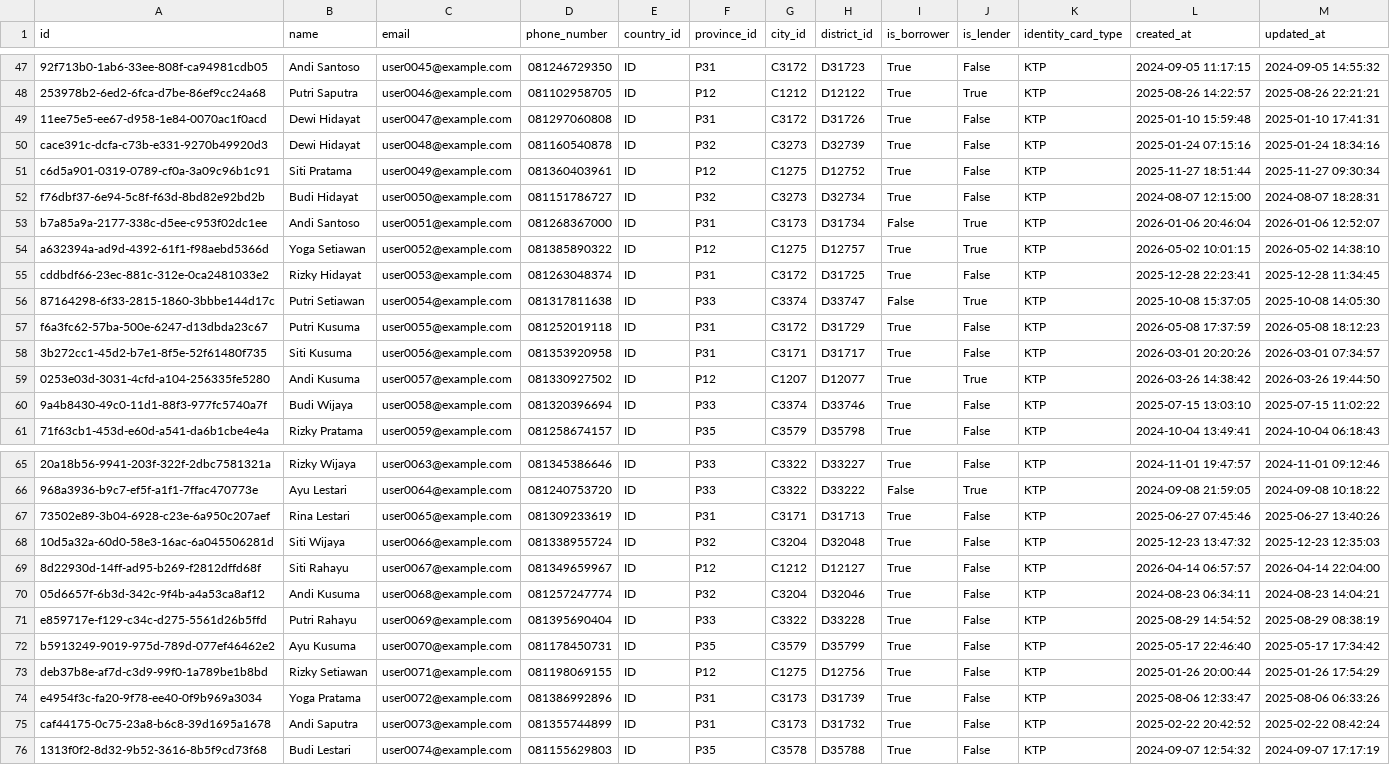
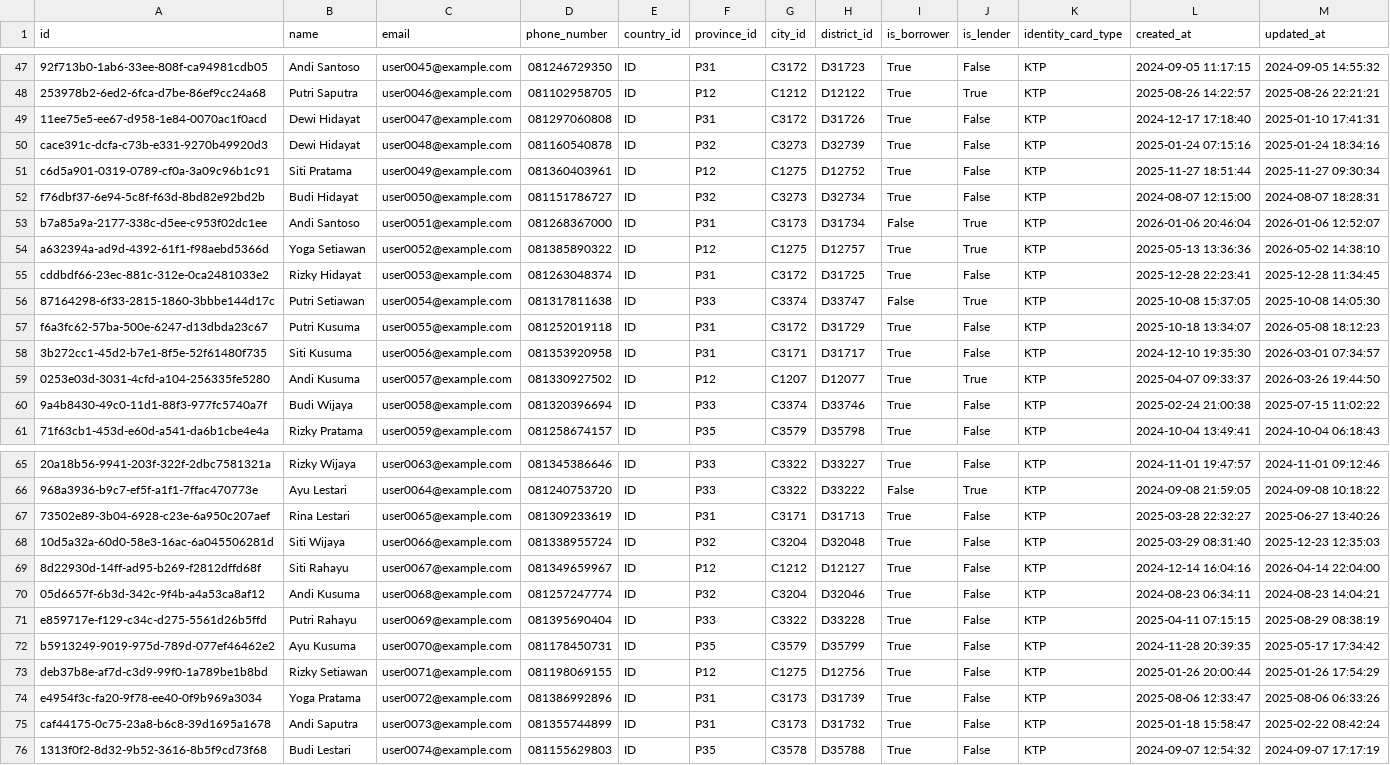
Before and after one commit to dailyimah/lending-dwh-dbt, a CSV file: seeds/given/individual.csv, drawn as a sheet; only a part is shown, gaps mark what is left out; the diff covers the shown part only; the diff names each change by its address in the sheet, - before the commit and + after, or states it on an @@ line.

```diff
--- a/seeds/given/individual.csv
+++ b/seeds/given/individual.csv
-L49 (created_at): 2025-01-10 15:59:48
+L49 (created_at): 2024-12-17 17:18:40
-L54 (created_at): 2026-05-02 10:01:15
+L54 (created_at): 2025-05-13 13:36:36
-L57 (created_at): 2026-05-08 17:37:59
+L57 (created_at): 2025-10-18 13:34:07
-L58 (created_at): 2026-03-01 20:20:26
+L58 (created_at): 2024-12-10 19:35:30
-L59 (created_at): 2026-03-26 14:38:42
+L59 (created_at): 2025-04-07 09:33:37
-L60 (created_at): 2025-07-15 13:03:10
+L60 (created_at): 2025-02-24 21:00:38
-L67 (created_at): 2025-06-27 07:45:46
+L67 (created_at): 2025-03-28 22:32:27
-L68 (created_at): 2025-12-23 13:47:32
+L68 (created_at): 2025-03-29 08:31:40
-L69 (created_at): 2026-04-14 06:57:57
+L69 (created_at): 2024-12-14 16:04:16
-L71 (created_at): 2025-08-29 14:54:52
+L71 (created_at): 2025-04-11 07:15:15
-L72 (created_at): 2025-05-17 22:46:40
+L72 (created_at): 2024-11-28 20:39:35
-L75 (created_at): 2025-02-22 20:42:52
+L75 (created_at): 2025-01-18 15:58:47
```
Also changed, not shown: 39 edited cells elsewhere in this file, seeds/given/company.csv, seeds/given/loan.csv, 24 other files.
